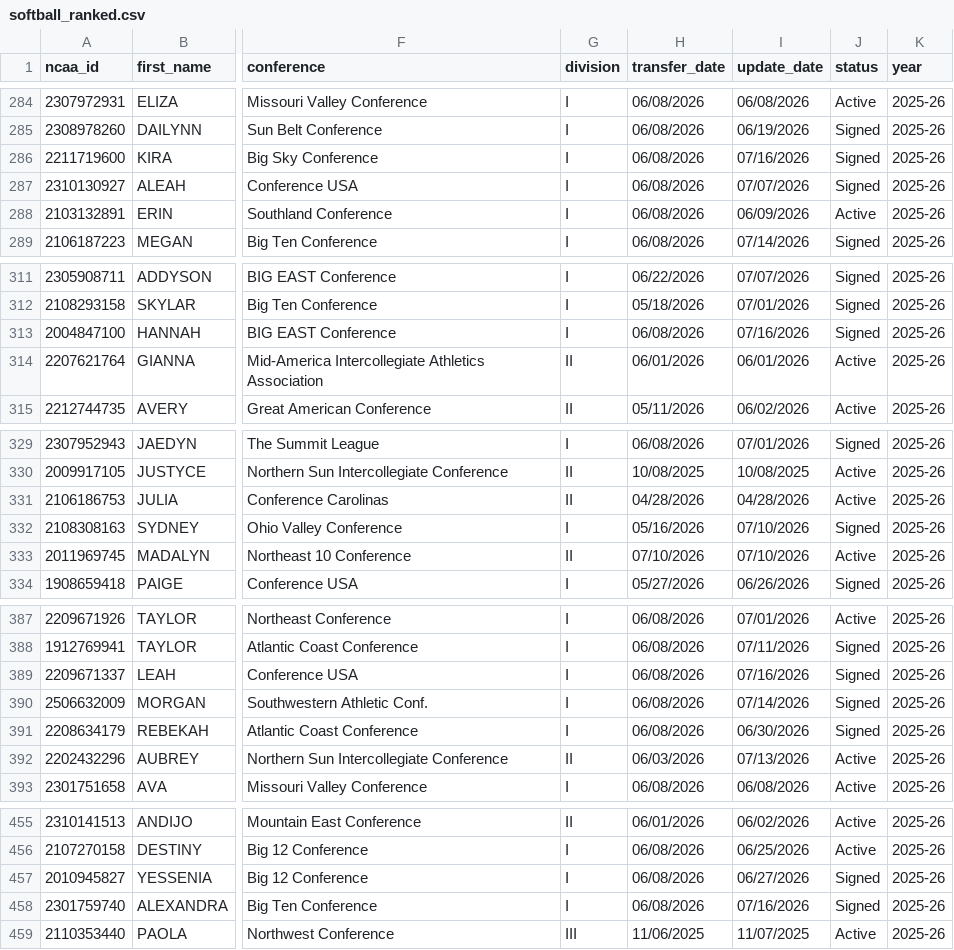
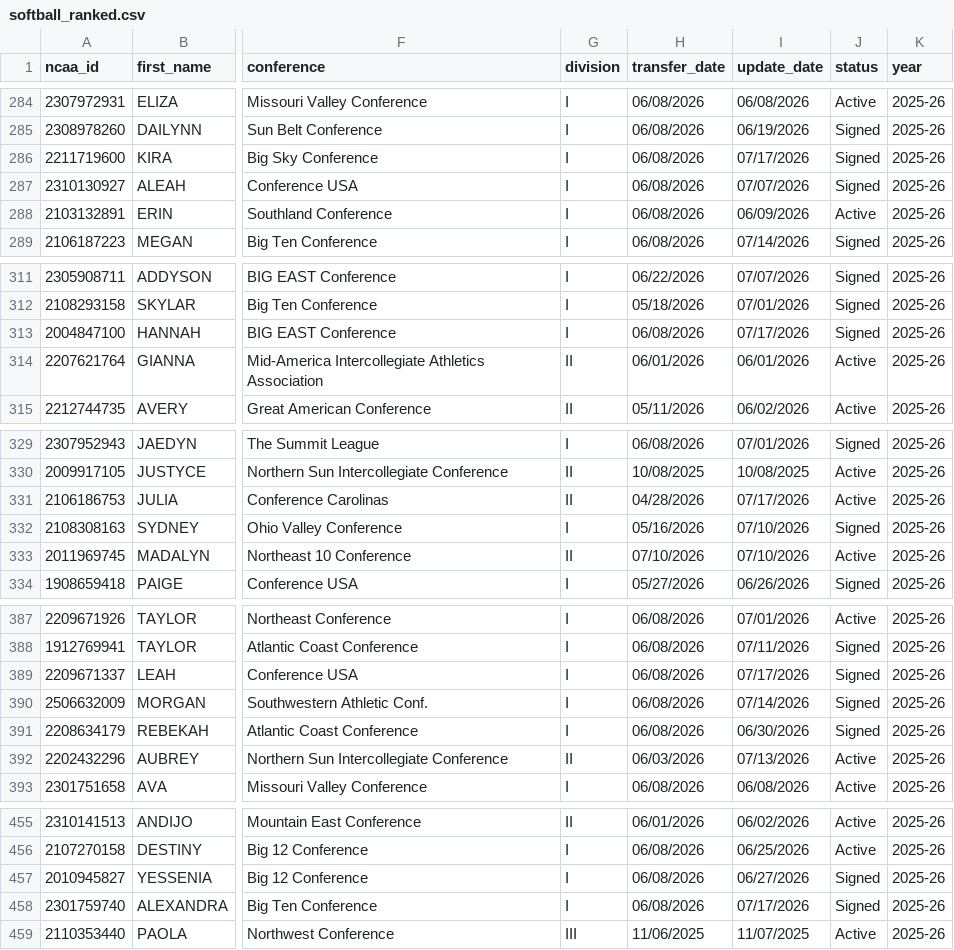
Before and after one commit to JasonR64A/chart-builder, a CSV file: data/portal/softball_ranked.csv, drawn as a sheet; only a part is shown, gaps mark what is left out; the diff covers the shown part only; the diff names each change by its address in the sheet, - before the commit and + after, or states it on an @@ line.

```diff
--- a/data/portal/softball_ranked.csv
+++ b/data/portal/softball_ranked.csv
-I286 (update_date): 07/16/2026
+I286 (update_date): 07/17/2026
-I313 (update_date): 07/16/2026
+I313 (update_date): 07/17/2026
-I331 (update_date): 04/28/2026
+I331 (update_date): 07/17/2026
-I389 (update_date): 07/16/2026
+I389 (update_date): 07/17/2026
-I458 (update_date): 07/16/2026
+I458 (update_date): 07/17/2026
```
Also changed, not shown: 57 moved rows and 35 edited cells elsewhere in this file, data/portal/softball_matched.csv, data/portal_activities.csv, 6 other files.
